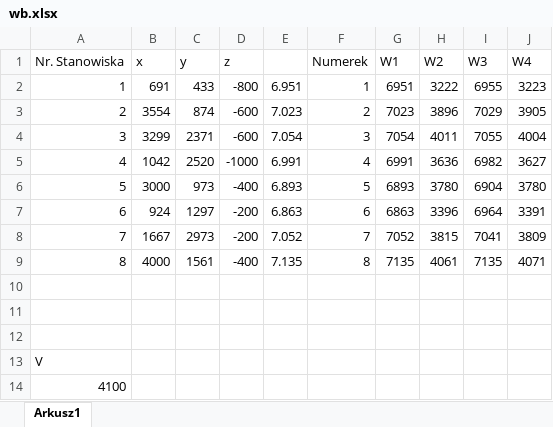
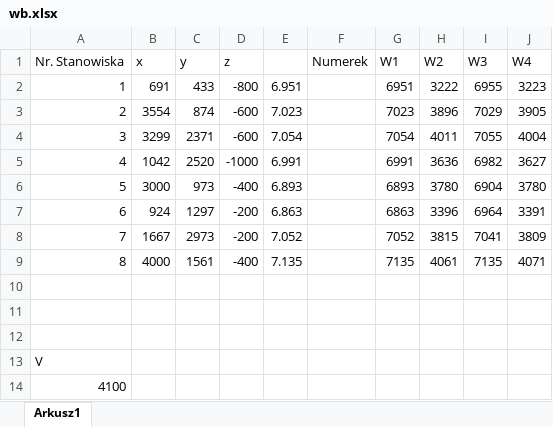
Before and after one commit to Paszymaja/Lokalizacja_ognisk, an Excel workbook: wb.xlsx, sheet Arkusz1, drawn as a sheet; values as stored, in another font and other column widths than the file's, no borders; the diff names each change by its address in the sheet, - before the commit and + after, or states it on an @@ line.

```diff
--- a/wb.xlsx (sheet Arkusz1)
+++ b/wb.xlsx (sheet Arkusz1)
-F2 (Numerek): 1
+F2 (Numerek): (empty)
-F3 (Numerek): 2
+F3 (Numerek): (empty)
-F4 (Numerek): 3
+F4 (Numerek): (empty)
-F5 (Numerek): 4
+F5 (Numerek): (empty)
-F6 (Numerek): 5
+F6 (Numerek): (empty)
-F7 (Numerek): 6
+F7 (Numerek): (empty)
-F8 (Numerek): 7
+F8 (Numerek): (empty)
-F9 (Numerek): 8
+F9 (Numerek): (empty)
```
Also changed, not shown: 1 other file.
